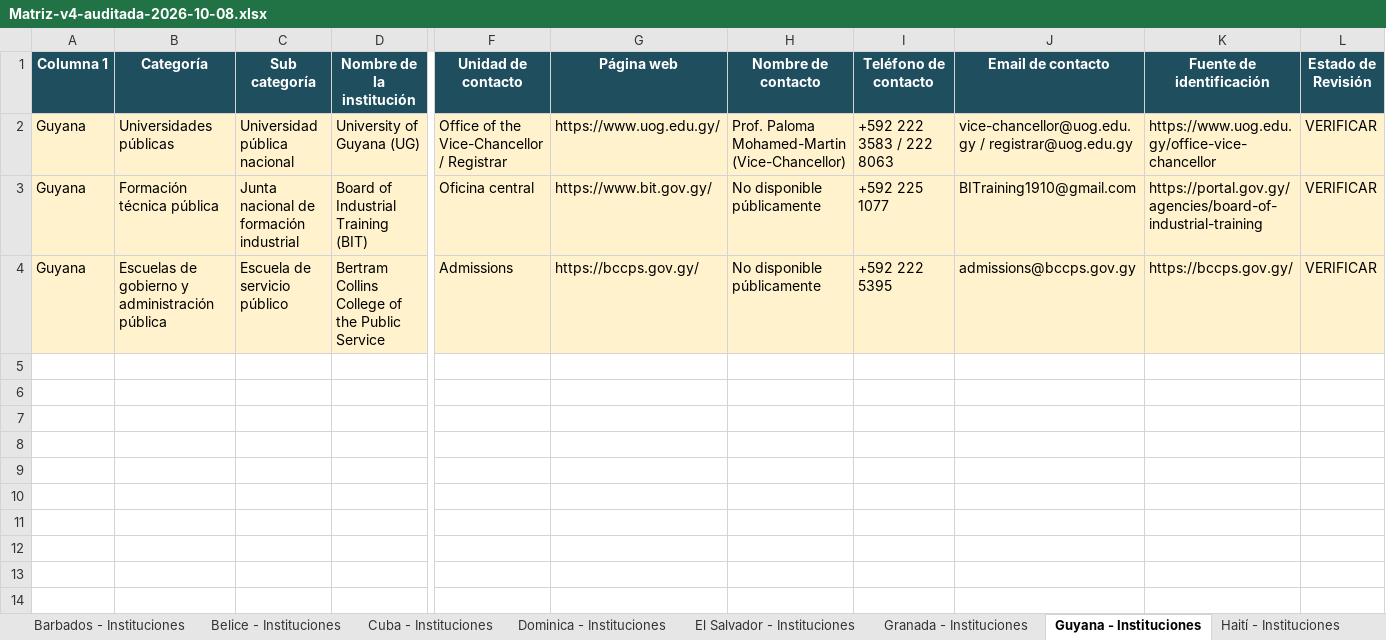
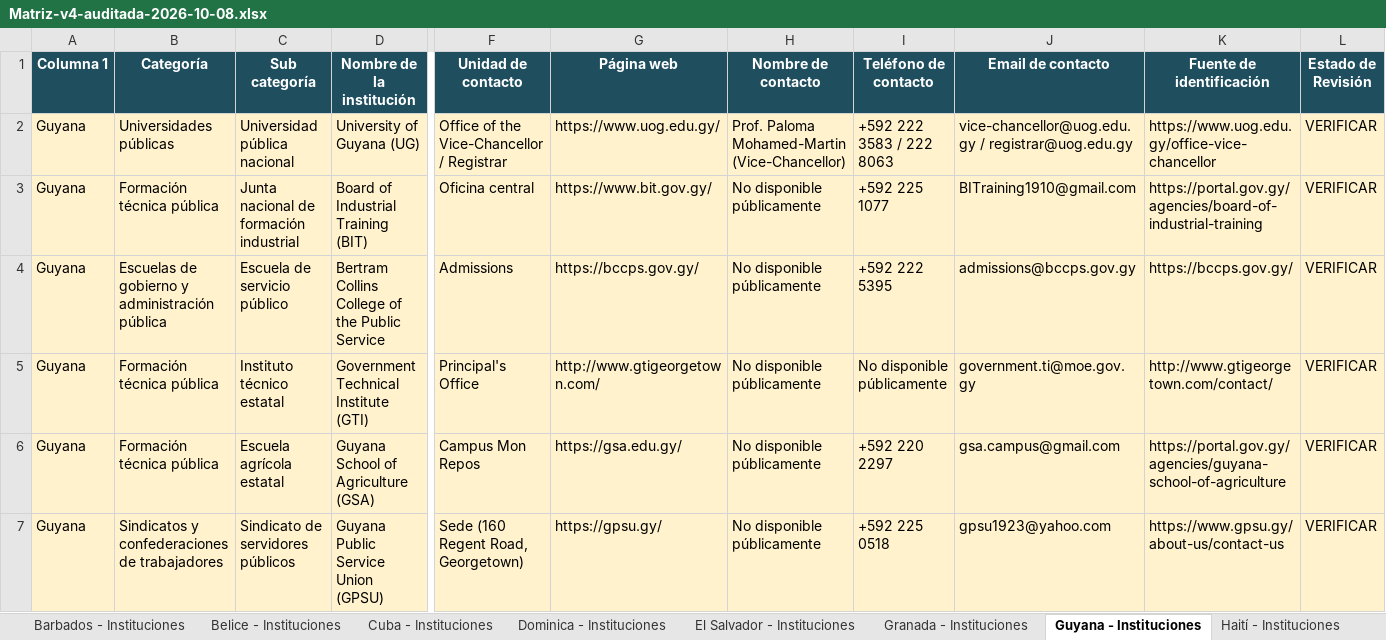
Before and after one commit to martincarrascocampos-prog/prueba-1, an Excel workbook: entregables/Matriz-v4-auditada-2026-10-08.xlsx, sheet Guyana - Instituciones, drawn as a sheet; only a part is shown, gaps mark what is left out; values as stored, in another font and other column widths than the file's, no borders; rows hold the shown columns only; the diff names each change by its address in the sheet, - before the commit and + after, or states it on an @@ line.

```diff
--- a/entregables/Matriz-v4-auditada-2026-10-08.xlsx (sheet Guyana - Instituciones)
+++ b/entregables/Matriz-v4-auditada-2026-10-08.xlsx (sheet Guyana - Instituciones)
+row 5: Guyana | Formación técnica pública | Instituto técnico estatal | Government Technical Institute (GTI) | Principal's Office | http://www.gtigeorgetown.com/ | No disponible públicamente | No disponible públicamente | government.ti@moe.gov.gy | http://www.gtigeorgetown.com/contact/ | VERIFICAR
+row 6: Guyana | Formación técnica pública | Escuela agrícola estatal | Guyana School of Agriculture (GSA) | Campus Mon Repos | https://gsa.edu.gy/ | No disponible públicamente | +592 220 2297 | gsa.campus@gmail.com | https://portal.gov.gy/agencies/guyana-school-of-agriculture | VERIFICAR
+row 7: Guyana | Sindicatos y confederaciones de trabajadores | Sindicato de servidores públicos | Guyana Public Service Union (GPSU) | Sede (160 Regent Road, Georgetown) | https://gpsu.gy/ | No disponible públicamente | +592 225 0518 | gpsu1923@yahoo.com | https://www.gpsu.gy/about-us/contact-us | VERIFICAR
```
Also changed, not shown: sheet Cuba - Instituciones, sheet Trinidad y Tobago - Instituciones, sheet Jamaica - Instituciones, sheet Argentina - Instituciones, sheet Colombia - Instituciones, sheet República Dominicana - Instituciones, 11 more sheets, 1 other file.
